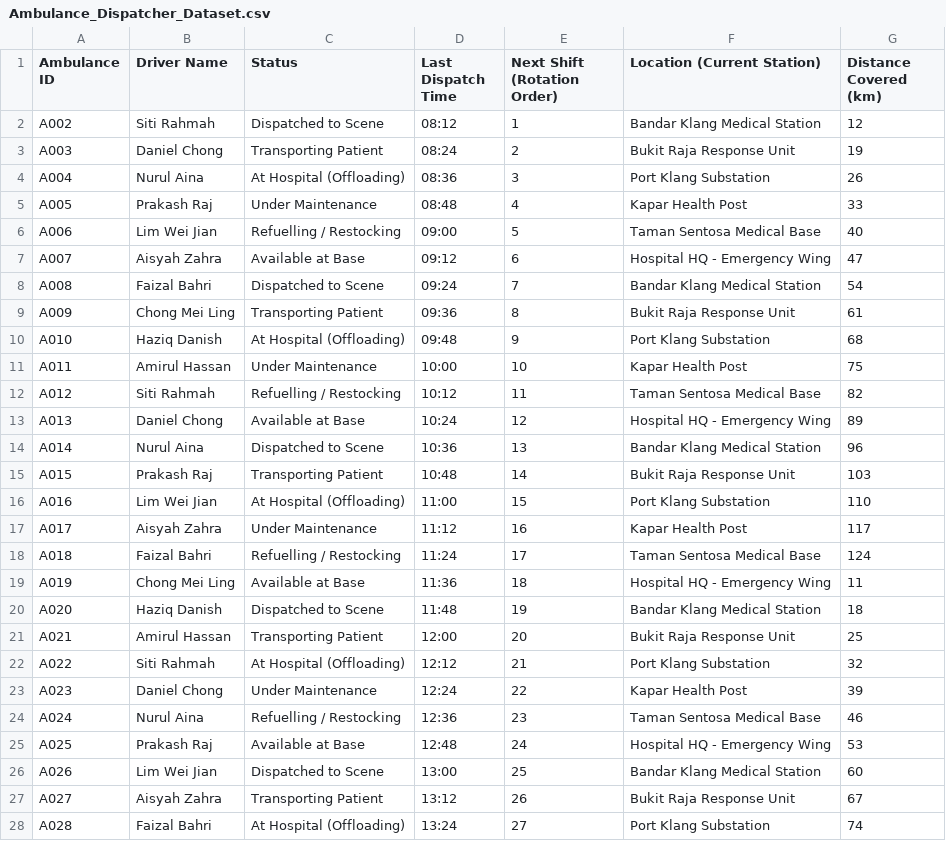
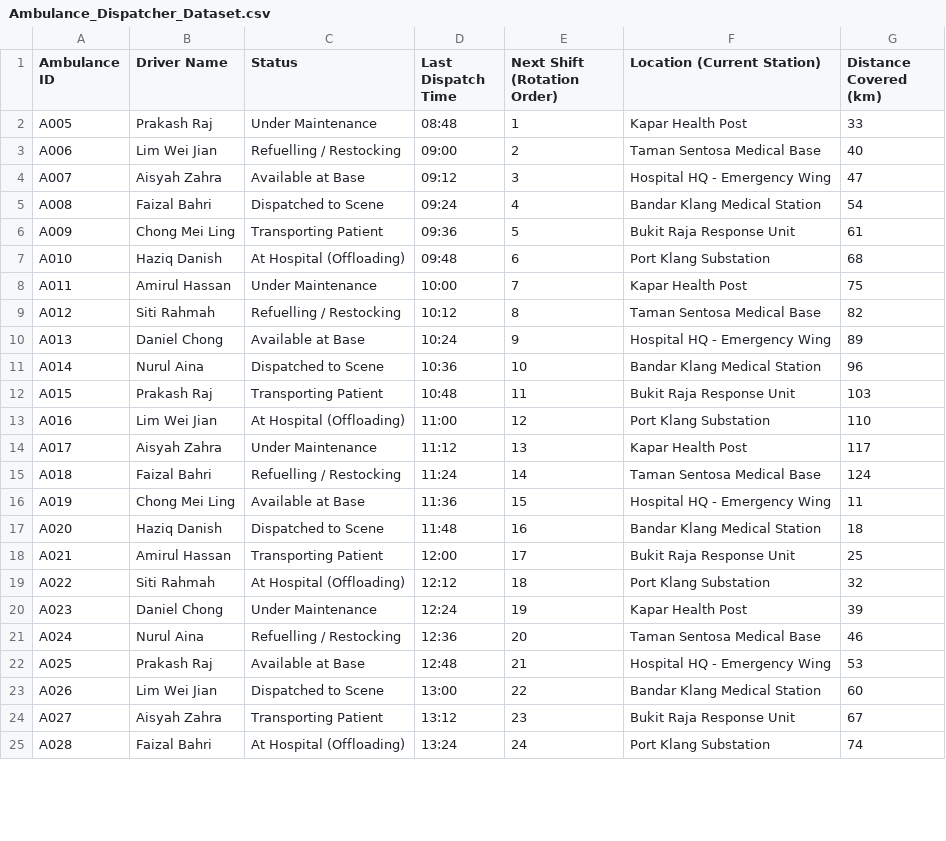
Before and after one commit to DysonDop/DSTRPT2, a CSV file: DataStructures_Part2/Ambulance_Dispatcher_Dataset.csv, drawn as a sheet; only a part is shown; the diff covers the shown part only.

```diff
--- a/DataStructures_Part2/Ambulance_Dispatcher_Dataset.csv
+++ b/DataStructures_Part2/Ambulance_Dispatcher_Dataset.csv
@@ -1,28 +1,25 @@
 Ambulance ID,Driver Name,Status,Last Dispatch Time,Next Shift (Rotation Order),Location (Current Station),Distance Covered (km)
-A002,Siti Rahmah,Dispatched to Scene,08:12,1,Bandar Klang Medical Station,12
-A003,Daniel Chong,Transporting Patient,08:24,2,Bukit Raja Response Unit,19
-A004,Nurul Aina,At Hospital (Offloading),08:36,3,Port Klang Substation,26
-A005,Prakash Raj,Under Maintenance,08:48,4,Kapar Health Post,33
-A006,Lim Wei Jian,Refuelling / Restocking,09:00,5,Taman Sentosa Medical Base,40
-A007,Aisyah Zahra,Available at Base,09:12,6,Hospital HQ - Emergency Wing,47
-A008,Faizal Bahri,Dispatched to Scene,09:24,7,Bandar Klang Medical Station,54
-A009,Chong Mei Ling,Transporting Patient,09:36,8,Bukit Raja Response Unit,61
-A010,Haziq Danish,At Hospital (Offloading),09:48,9,Port Klang Substation,68
-A011,Amirul Hassan,Under Maintenance,10:00,10,Kapar Health Post,75
-A012,Siti Rahmah,Refuelling / Restocking,10:12,11,Taman Sentosa Medical Base,82
-A013,Daniel Chong,Available at Base,10:24,12,Hospital HQ - Emergency Wing,89
-A014,Nurul Aina,Dispatched to Scene,10:36,13,Bandar Klang Medical Station,96
-A015,Prakash Raj,Transporting Patient,10:48,14,Bukit Raja Response Unit,103
-A016,Lim Wei Jian,At Hospital (Offloading),11:00,15,Port Klang Substation,110
-A017,Aisyah Zahra,Under Maintenance,11:12,16,Kapar Health Post,117
-A018,Faizal Bahri,Refuelling / Restocking,11:24,17,Taman Sentosa Medical Base,124
-A019,Chong Mei Ling,Available at Base,11:36,18,Hospital HQ - Emergency Wing,11
-A020,Haziq Danish,Dispatched to Scene,11:48,19,Bandar Klang Medical Station,18
-A021,Amirul Hassan,Transporting Patient,12:00,20,Bukit Raja Response Unit,25
-A022,Siti Rahmah,At Hospital (Offloading),12:12,21,Port Klang Substation,32
-A023,Daniel Chong,Under Maintenance,12:24,22,Kapar Health Post,39
-A024,Nurul Aina,Refuelling / Restocking,12:36,23,Taman Sentosa Medical Base,46
-A025,Prakash Raj,Available at Base,12:48,24,Hospital HQ - Emergency Wing,53
-A026,Lim Wei Jian,Dispatched to Scene,13:00,25,Bandar Klang Medical Station,60
-A027,Aisyah Zahra,Transporting Patient,13:12,26,Bukit Raja Response Unit,67
-A028,Faizal Bahri,At Hospital (Offloading),13:24,27,Port Klang Substation,74
+A005,Prakash Raj,Under Maintenance,08:48,1,Kapar Health Post,33
+A006,Lim Wei Jian,Refuelling / Restocking,09:00,2,Taman Sentosa Medical Base,40
+A007,Aisyah Zahra,Available at Base,09:12,3,Hospital HQ - Emergency Wing,47
+A008,Faizal Bahri,Dispatched to Scene,09:24,4,Bandar Klang Medical Station,54
+A009,Chong Mei Ling,Transporting Patient,09:36,5,Bukit Raja Response Unit,61
+A010,Haziq Danish,At Hospital (Offloading),09:48,6,Port Klang Substation,68
+A011,Amirul Hassan,Under Maintenance,10:00,7,Kapar Health Post,75
+A012,Siti Rahmah,Refuelling / Restocking,10:12,8,Taman Sentosa Medical Base,82
+A013,Daniel Chong,Available at Base,10:24,9,Hospital HQ - Emergency Wing,89
+A014,Nurul Aina,Dispatched to Scene,10:36,10,Bandar Klang Medical Station,96
+A015,Prakash Raj,Transporting Patient,10:48,11,Bukit Raja Response Unit,103
+A016,Lim Wei Jian,At Hospital (Offloading),11:00,12,Port Klang Substation,110
+A017,Aisyah Zahra,Under Maintenance,11:12,13,Kapar Health Post,117
+A018,Faizal Bahri,Refuelling / Restocking,11:24,14,Taman Sentosa Medical Base,124
+A019,Chong Mei Ling,Available at Base,11:36,15,Hospital HQ - Emergency Wing,11
+A020,Haziq Danish,Dispatched to Scene,11:48,16,Bandar Klang Medical Station,18
+A021,Amirul Hassan,Transporting Patient,12:00,17,Bukit Raja Response Unit,25
+A022,Siti Rahmah,At Hospital (Offloading),12:12,18,Port Klang Substation,32
+A023,Daniel Chong,Under Maintenance,12:24,19,Kapar Health Post,39
+A024,Nurul Aina,Refuelling / Restocking,12:36,20,Taman Sentosa Medical Base,46
+A025,Prakash Raj,Available at Base,12:48,21,Hospital HQ - Emergency Wing,53
+A026,Lim Wei Jian,Dispatched to Scene,13:00,22,Bandar Klang Medical Station,60
+A027,Aisyah Zahra,Transporting Patient,13:12,23,Bukit Raja Response Unit,67
+A028,Faizal Bahri,At Hospital (Offloading),13:24,24,Port Klang Substation,74
```
Also changed, not shown: 4 added rows and 23 edited cells elsewhere in this file, 22 other files.
